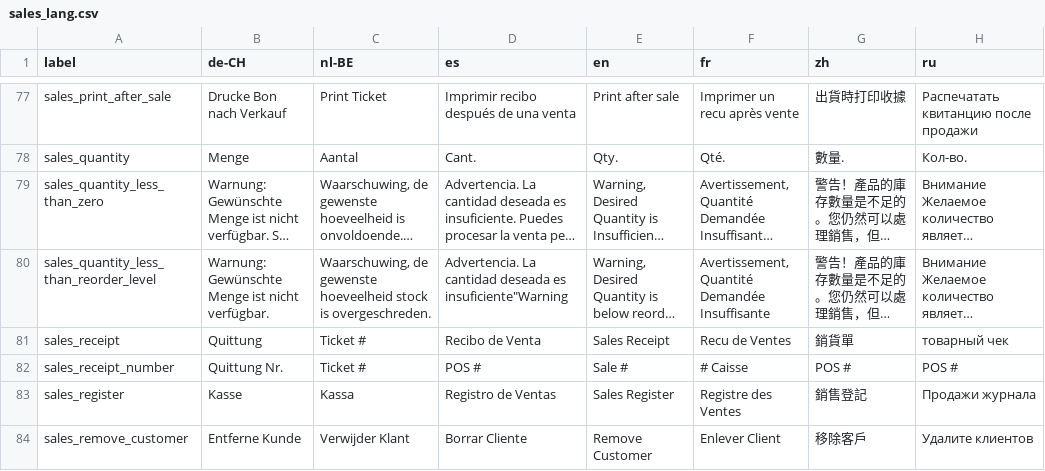
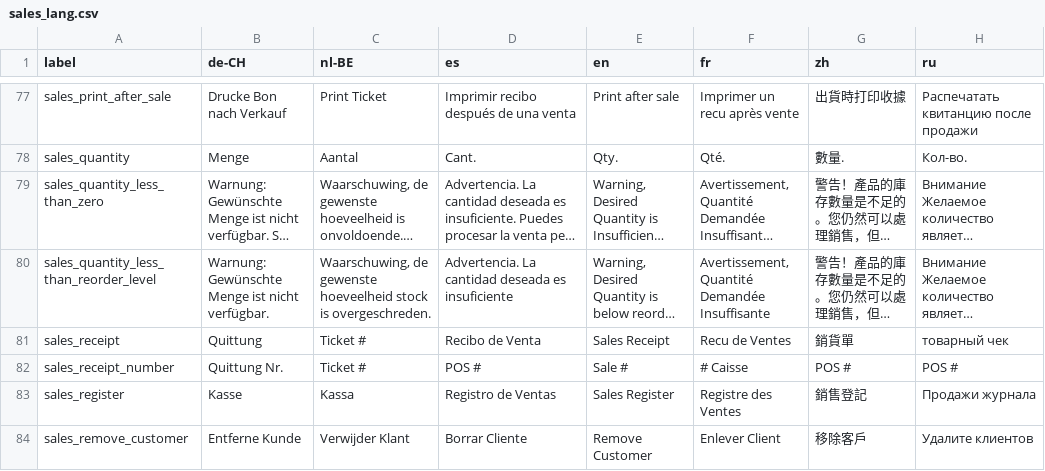
Before and after one commit to Darli963/sistema-inventario-ventas, a CSV file: translations/sales_lang.csv, drawn as a sheet; only a part is shown, gaps mark what is left out; long unchanged cells end in …; the diff names each change by its address in the sheet, - before the commit and + after, or states it on an @@ line.

Commit message:
Correct spanish translations for reorder level warning (#365)

```diff
--- a/translations/sales_lang.csv
+++ b/translations/sales_lang.csv
-D80 (es): …deseada es insuficiente"Warning
+D80 (es): …deseada es insuficiente
```
Also changed, not shown: 1 other file.
